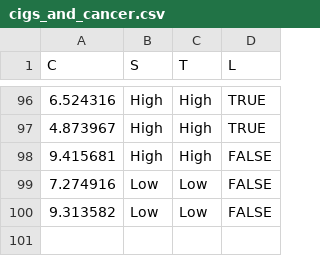
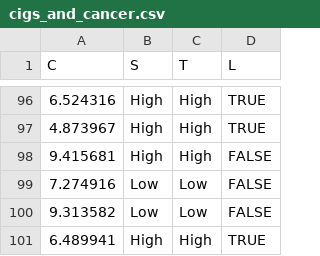
Before and after one commit to altdeep/causalML, a CSV file: datasets/cigs_and_cancer.csv, drawn as a sheet; only a part is shown, gaps mark what is left out; the diff names each change by its address in the sheet, - before the commit and + after, or states it on an @@ line.

Commit message:
add one row back

```diff
--- a/datasets/cigs_and_cancer.csv
+++ b/datasets/cigs_and_cancer.csv
+row 101: 6.489941 | High | High | TRUE
```
